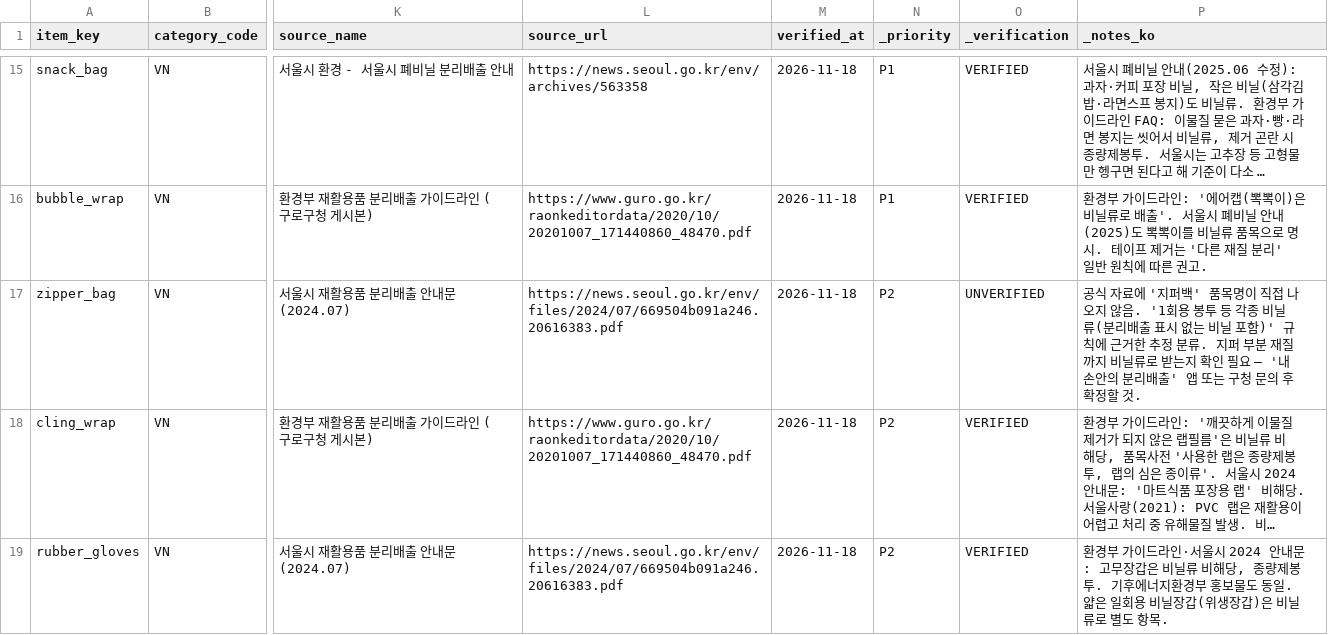
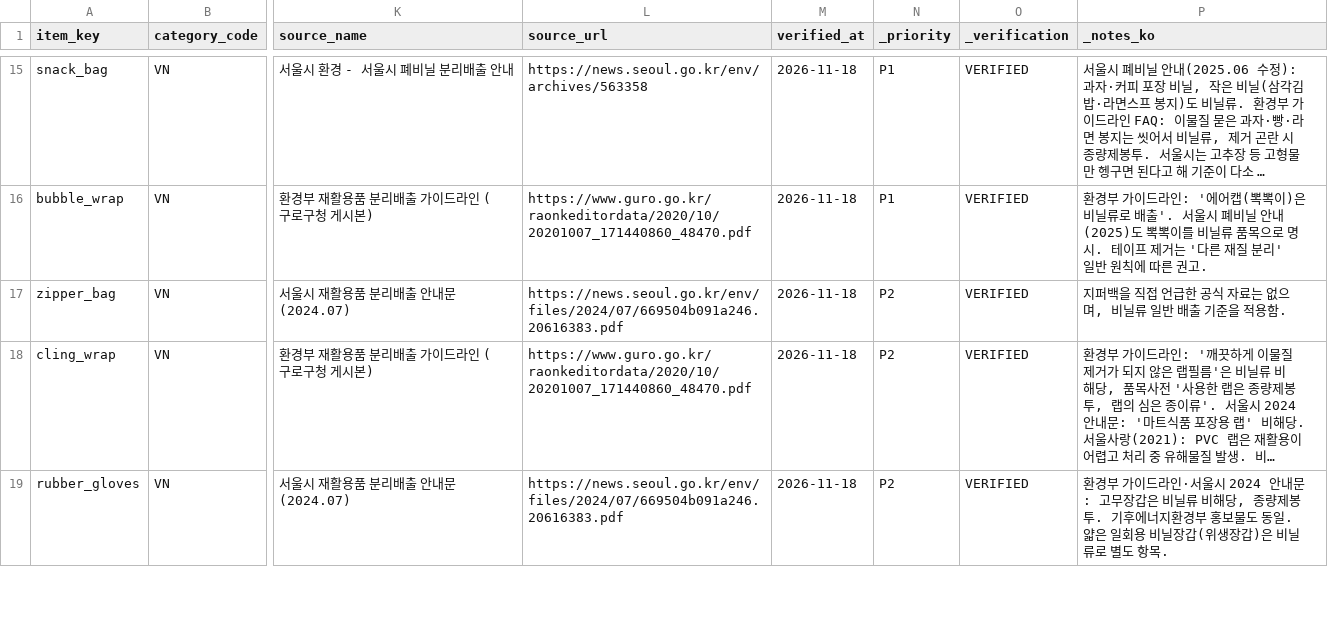
Before and after one commit to TeamE-project-homepage/teamE-project-homepage, a CSV file: docs/data/items.csv, drawn as a sheet; only a part is shown, gaps mark what is left out; long unchanged cells end in …; the diff names each change by its address in the sheet, - before the commit and + after, or states it on an @@ line.

```diff
--- a/docs/data/items.csv
+++ b/docs/data/items.csv
-O17 (_verification): UNVERIFIED
+O17 (_verification): VERIFIED
-P17 (_notes_ko): 공식 자료에 '지퍼백' 품목명이 직접 나오지 않음. '1회용 봉투 등 각종 비닐류(분리배출 표시 없는 비닐 포함)' 규칙에 근거한 추정 분류. 지퍼 부분 재질까지 비닐류로 받는지 확인 필요 — '내 손안의 분리배출' 앱 또는 구청 문의 후 확정할 것.
+P17 (_notes_ko): 지퍼백을 직접 언급한 공식 자료는 없으며, 비닐류 일반 배출 기준을 적용함.
```
Also changed, not shown: docs/data/district_rule_area_dongs.csv.
